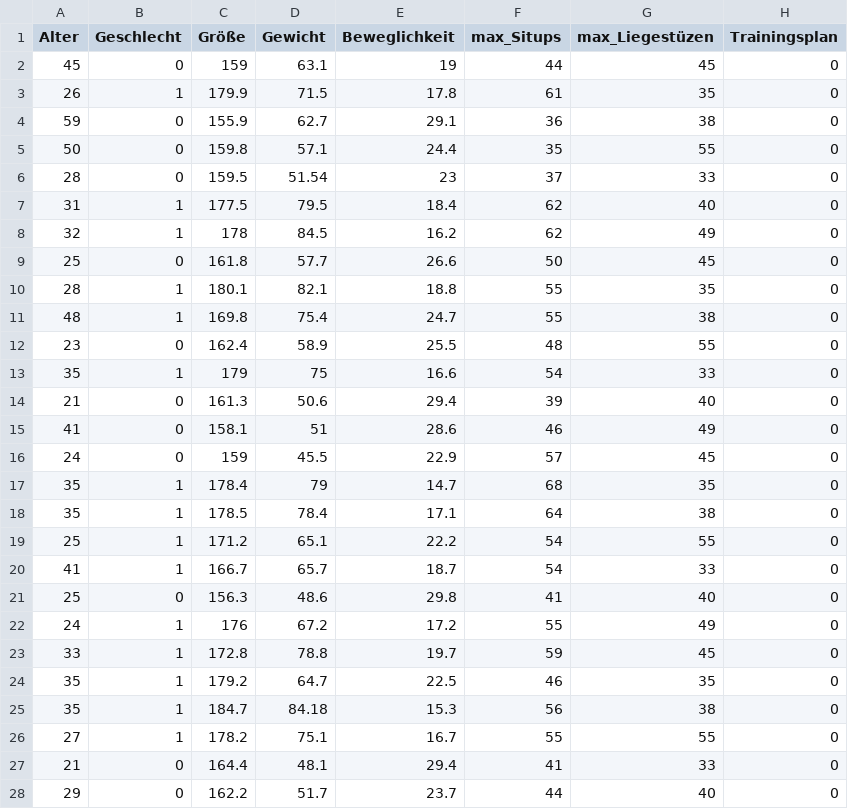
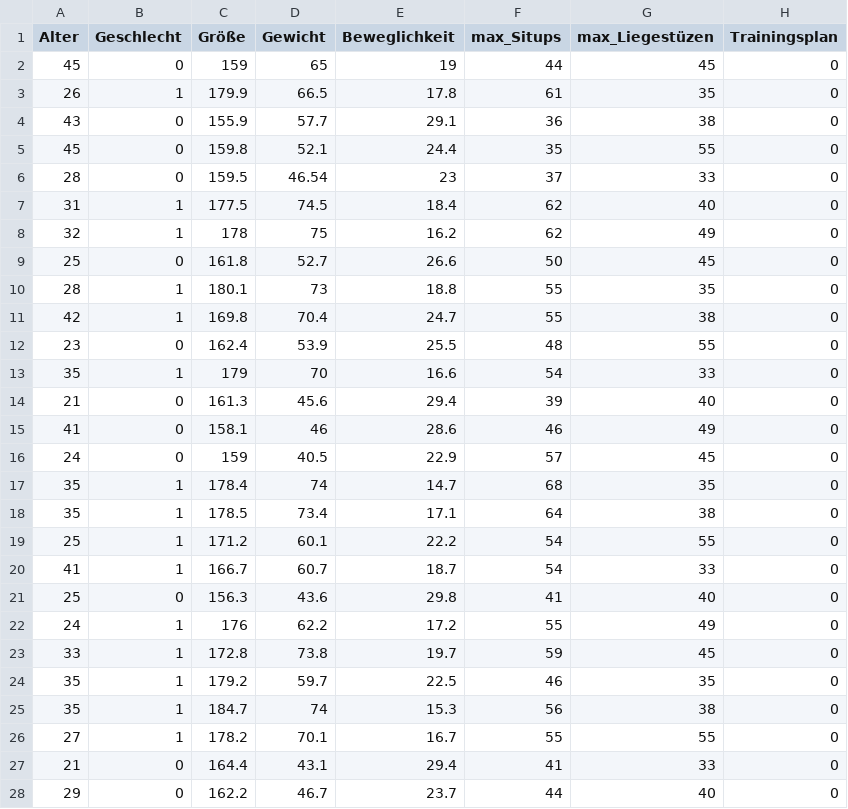
Before and after one commit to CDindorf/Lehrprobe2022, a CSV file: data/example_data.csv, drawn as a sheet; only a part is shown; the diff covers the shown part only.

Commit message:
Update example_data.csv

```diff
--- a/data/example_data.csv
+++ b/data/example_data.csv
@@ -1,28 +1,28 @@
 Alter,Geschlecht,Größe,Gewicht,Beweglichkeit,max_Situps,max_Liegestüzen,Trainingsplan
-45,0,159,63.1,19,44,45,0
-26,1,179.9,71.5,17.8,61,35,0
-59,0,155.9,62.7,29.1,36,38,0
-50,0,159.8,57.1,24.4,35,55,0
-28,0,159.5,51.54,23,37,33,0
-31,1,177.5,79.5,18.4,62,40,0
-32,1,178,84.5,16.2,62,49,0
-25,0,161.8,57.7,26.6,50,45,0
-28,1,180.1,82.1,18.8,55,35,0
-48,1,169.8,75.4,24.7,55,38,0
-23,0,162.4,58.9,25.5,48,55,0
-35,1,179,75,16.6,54,33,0
-21,0,161.3,50.6,29.4,39,40,0
-41,0,158.1,51,28.6,46,49,0
-24,0,159,45.5,22.9,57,45,0
-35,1,178.4,79,14.7,68,35,0
-35,1,178.5,78.4,17.1,64,38,0
-25,1,171.2,65.1,22.2,54,55,0
-41,1,166.7,65.7,18.7,54,33,0
-25,0,156.3,48.6,29.8,41,40,0
-24,1,176,67.2,17.2,55,49,0
-33,1,172.8,78.8,19.7,59,45,0
-35,1,179.2,64.7,22.5,46,35,0
-35,1,184.7,84.18,15.3,56,38,0
-27,1,178.2,75.1,16.7,55,55,0
-21,0,164.4,48.1,29.4,41,33,0
-29,0,162.2,51.7,23.7,44,40,0
+45,0,159,65,19,44,45,0
+26,1,179.9,66.5,17.8,61,35,0
+43,0,155.9,57.7,29.1,36,38,0
+45,0,159.8,52.1,24.4,35,55,0
+28,0,159.5,46.54,23,37,33,0
+31,1,177.5,74.5,18.4,62,40,0
+32,1,178,75,16.2,62,49,0
+25,0,161.8,52.7,26.6,50,45,0
+28,1,180.1,73,18.8,55,35,0
+42,1,169.8,70.4,24.7,55,38,0
+23,0,162.4,53.9,25.5,48,55,0
+35,1,179,70,16.6,54,33,0
+21,0,161.3,45.6,29.4,39,40,0
+41,0,158.1,46,28.6,46,49,0
+24,0,159,40.5,22.9,57,45,0
+35,1,178.4,74,14.7,68,35,0
+35,1,178.5,73.4,17.1,64,38,0
+25,1,171.2,60.1,22.2,54,55,0
+41,1,166.7,60.7,18.7,54,33,0
+25,0,156.3,43.6,29.8,41,40,0
+24,1,176,62.2,17.2,55,49,0
+33,1,172.8,73.8,19.7,59,45,0
+35,1,179.2,59.7,22.5,46,35,0
+35,1,184.7,74,15.3,56,38,0
+27,1,178.2,70.1,16.7,55,55,0
+21,0,164.4,43.1,29.4,41,33,0
+29,0,162.2,46.7,23.7,44,40,0
```
Also changed, not shown: 31 edited cells elsewhere in this file.
